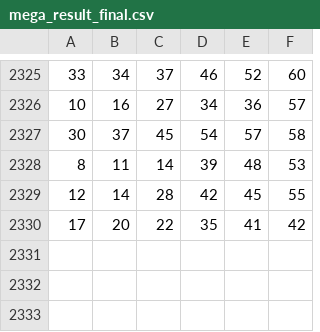
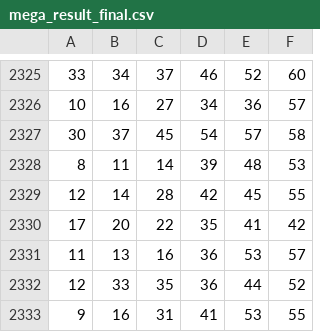
Before and after one commit to bashrootshell/megasena-web-scraper-resultados, a CSV file: mega_result_final.csv, drawn as a sheet; only a part is shown, gaps mark what is left out.

```diff
--- a/mega_result_final.csv
+++ b/mega_result_final.csv
@@ -2330 +2330,4 @@
 17,20,22,35,41,42
+11,13,16,36,53,57
+12,33,35,36,44,52
+9,16,31,41,53,55
```
Also changed, not shown: 2 other files.
